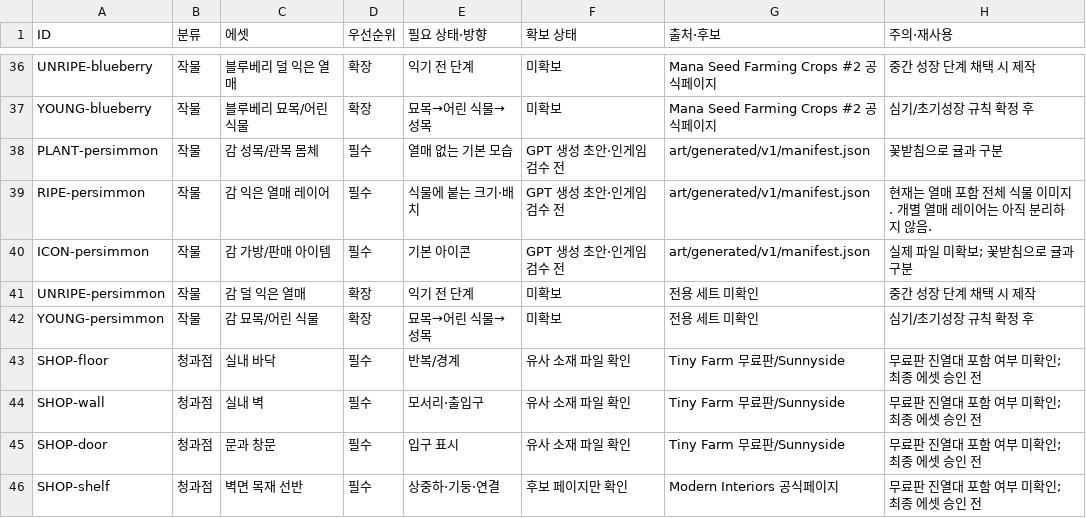
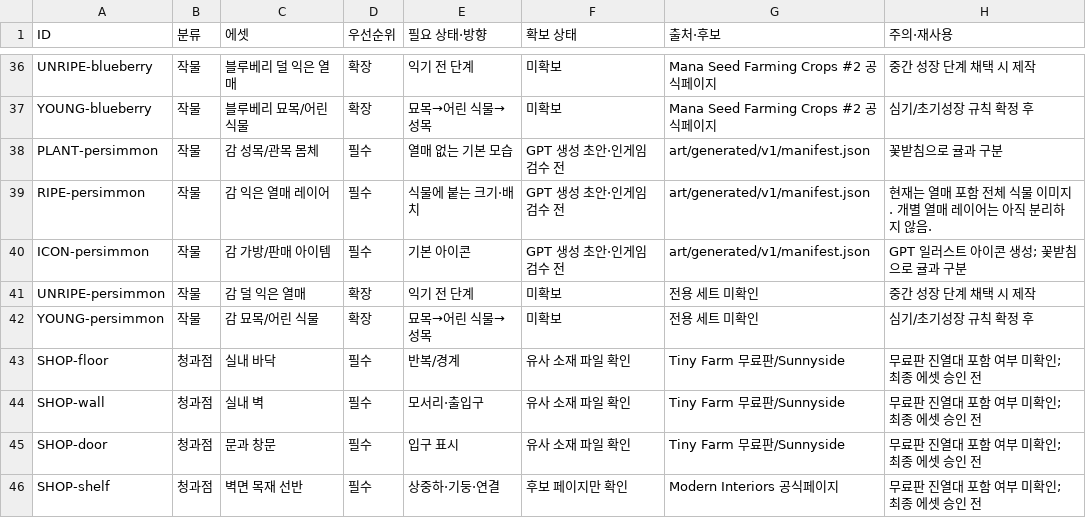
Before and after one commit to tutle0123/Little_Orchard, a CSV file: docs/09-에셋-목록.csv, drawn as a sheet; only a part is shown, gaps mark what is left out; the diff covers the shown part only.

```diff
--- a/docs/09-에셋-목록.csv
+++ b/docs/09-에셋-목록.csv
@@ -39,3 +39,3 @@ PLANT-persimmon,작물,감 성목/관목 몸체,필수,열매 없는 기본 모
 RIPE-persimmon,작물,감 익은 열매 레이어,필수,식물에 붙는 크기·배치,GPT 생성 초안·인게임 검수 전,art/generated/v1/manifest.json,현재는 열매 포함 전체 식물 이미지. 개별 열매 레이어는 아직 분리하지 않음.
-ICON-persimmon,작물,감 가방/판매 아이템,필수,기본 아이콘,GPT 생성 초안·인게임 검수 전,art/generated/v1/manifest.json,실제 파일 미확보; 꽃받침으로 귤과 구분
+ICON-persimmon,작물,감 가방/판매 아이템,필수,기본 아이콘,GPT 생성 초안·인게임 검수 전,art/generated/v1/manifest.json,GPT 일러스트 아이콘 생성; 꽃받침으로 귤과 구분
 UNRIPE-persimmon,작물,감 덜 익은 열매,확장,익기 전 단계,미확보,전용 세트 미확인,중간 성장 단계 채택 시 제작
```
Also changed, not shown: 7 edited cells elsewhere in this file.
